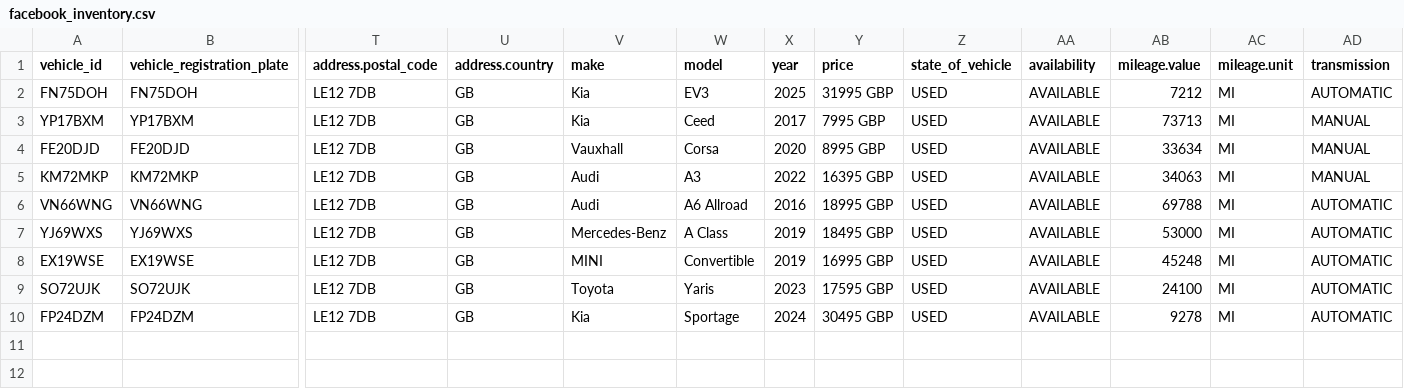
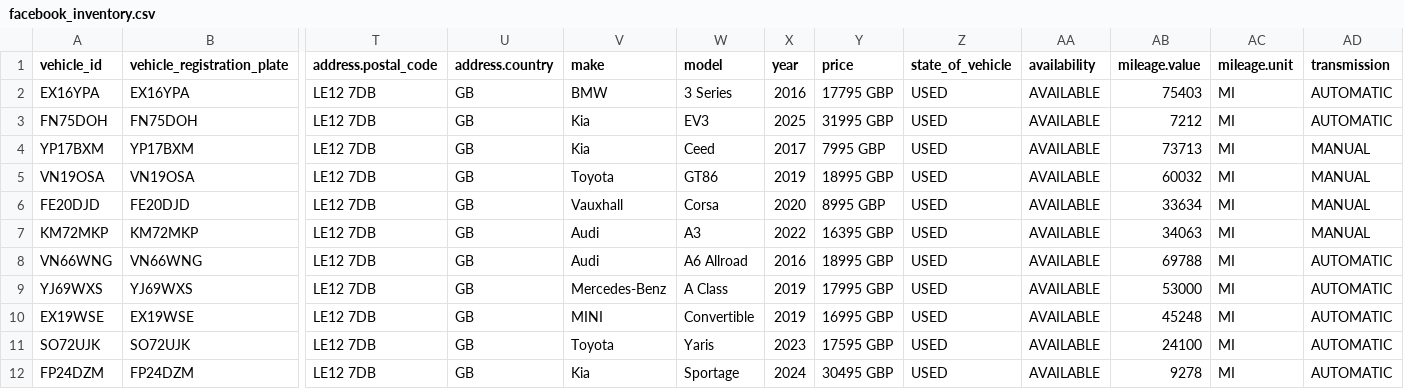
Before and after one commit to oli-a11y/albar-meta-feed, a CSV file: facebook_inventory.csv, drawn as a sheet; only a part is shown, gaps mark what is left out; addresses are those after the commit; rows hold the shown columns only; the diff names each change by its address in the sheet, - before the commit and + after, or states it on an @@ line.

```diff
--- a/facebook_inventory.csv
+++ b/facebook_inventory.csv
+row 2: EX16YPA | EX16YPA | LE12 7DB | GB | BMW | 3 Series | 2016 | 17795 GBP | USED | AVAILABLE | 75403 | MI | AUTOMATIC
+row 5: VN19OSA | VN19OSA | LE12 7DB | GB | Toyota | GT86 | 2019 | 18995 GBP | USED | AVAILABLE | 60032 | MI | MANUAL
-Y9 (price): 18495 GBP
+Y9 (price): 17995 GBP
```
